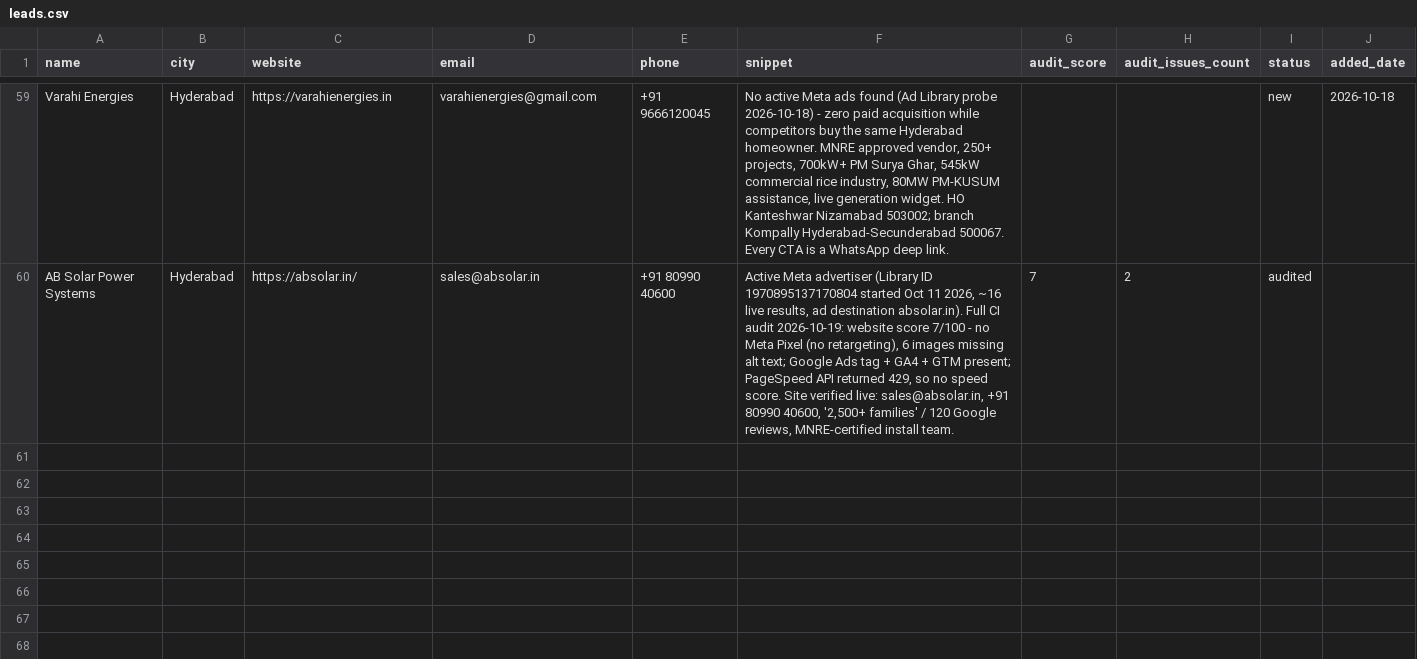
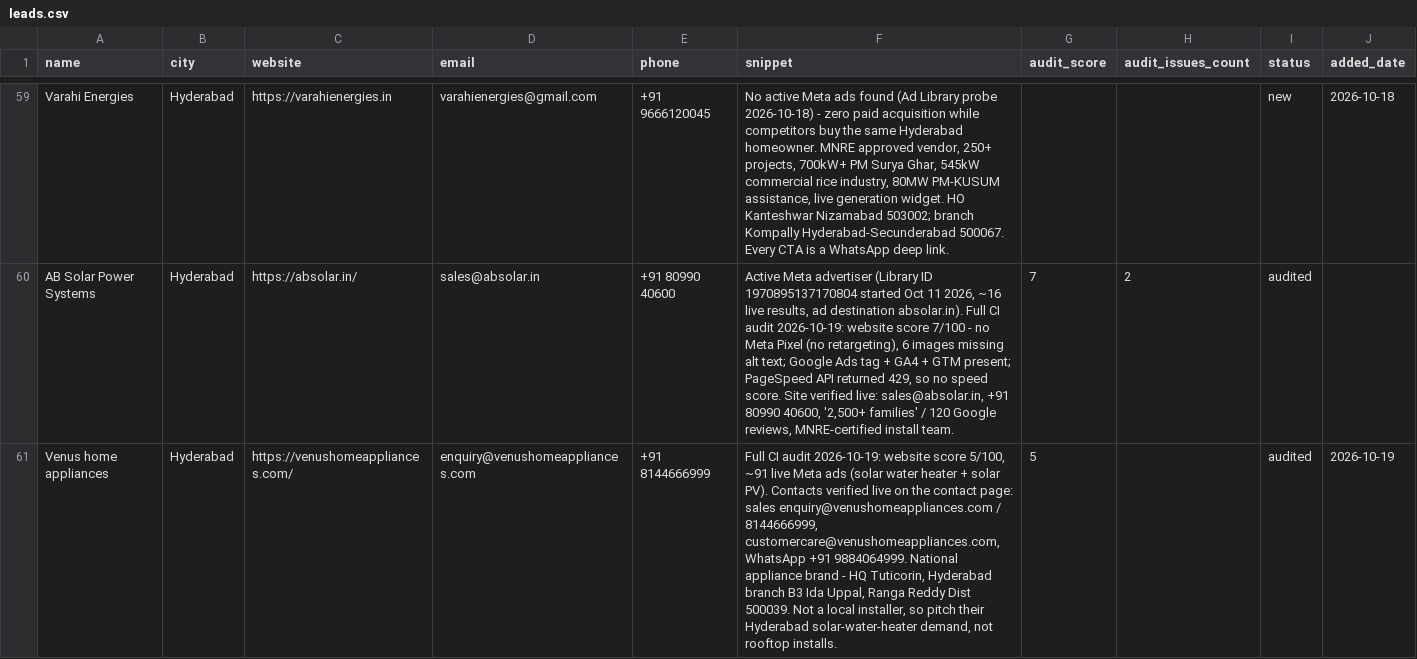
Before and after one commit to vamsy16/performance-marketing-os, a CSV file: 01-LEADS/leads.csv, drawn as a sheet; only a part is shown, gaps mark what is left out; the diff covers the shown part only.

Commit message:
Gmail: 2 more drafts (AB Solar, Venus) + contacts for the 4 remaining leads
AB Solar Power Systems -> sales@absolar.in (draft r5616009158944937820,
full-audit PDF attached). Body hand-checked against the audit: no Meta Pixel,
6 images missing alt text, GA4/GTM/Google Ads tag present, PageSpeed 429.

Venus home appliances -> enquiry@venushomeappliances.com (draft
r-3920228566448609279, full-audit PDF attached). ~91 live Meta ads + ~75 on
Google, site scores 5/100, no live chat, 46 images missing alt text, tracking
already correct. Rewritten from the template: the stock copy said 'solar
companies in Hyderabad' (Venus is a Tuticorin-based appliance brand with a
Hyderabad branch) and promised a video that does not exist.

Template fix: audit_outreach.py gains possessive() so company names ending in
s stop rendering as "AB Solar Power Systems's online presence".

Contacts found and recorded in leads.csv (63 rows) for Sri Balaji Solar
Energies, Green Carbon Hub, Suryon and Venus. IMPORTANT: the first three DO
have websites (sribalajisolarenergies.com, greencarbonhub.com, suryon.in) -
the CI audit said 'no website found' only because their ads all point at
fb.me. Their PDFs say NO WEBSITE FOUND on page 1, so no drafts were created
for them; batches/reaudit_three_2026-10-19.md has the three re-audit commands
and the extra findings (Sri Balaji TSREDCO-empanelled + 6 awards, Green Carbon
Hub clients GE, Suryon's WhatsApp CTA points at wa.me/919999999999).

Gates: --all 6/6 PASS, --ads-only 5/5 PASS, 17 tests OK, 63 leads clean,
no follow-ups due.

Co-authored-by: arena-agent <297053741+arena-agent@users.noreply.github.com>

```diff
--- a/01-LEADS/leads.csv
+++ b/01-LEADS/leads.csv
@@ -60 +60,2 @@ Varahi Energies,Hyderabad,https://varahienergies.in,varahienergies@gmail.com,+91
 AB Solar Power Systems,Hyderabad,https://absolar.in/,sales@absolar.in,+91 80990 40600,"Active Meta advertiser (Library ID 1970895137170804 started Oct 11 2026, ~16 live results, ad destination absolar.in). Full CI audit 2026-10-19: website score 7/100 - no Meta Pixel (no retargeting), 6 images missing alt text; Google Ads tag + GA4 + GTM present; PageSpeed API returned 429, so no speed score. Site verified live: sales@absolar.in, +91 80990 40600, '2,500+ families' / 120 Google reviews, MNRE-certified install team.",7,2,audited,
+Venus home appliances,Hyderabad,https://venushomeappliances.com/,enquiry@venushomeappliances.com,+91 8144666999,"Full CI audit 2026-10-19: website score 5/100, ~91 live Meta ads (solar water heater + solar PV). Contacts verified live on the contact page: sales enquiry@venushomeappliances.com / 8144666999, customercare@venushomeappliances.com, WhatsApp +91 9884064999. National appliance brand - HQ Tuticorin, Hyderabad branch B3 Ida Uppal, Ranga Reddy Dist 500039. Not a local installer, so pitch their Hyderabad solar-water-heater demand, not rooftop installs.",5,,audited,2026-10-19
```
Also changed, not shown: 3 added rows elsewhere in this file, 9 other files.
